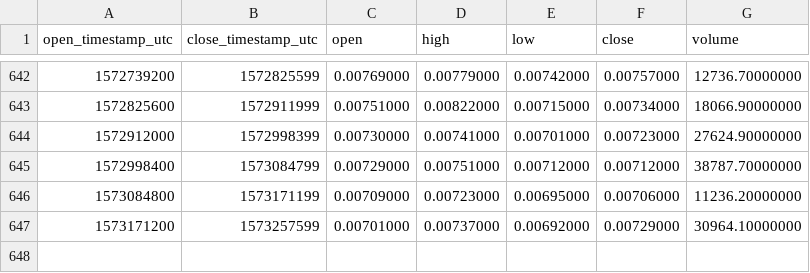
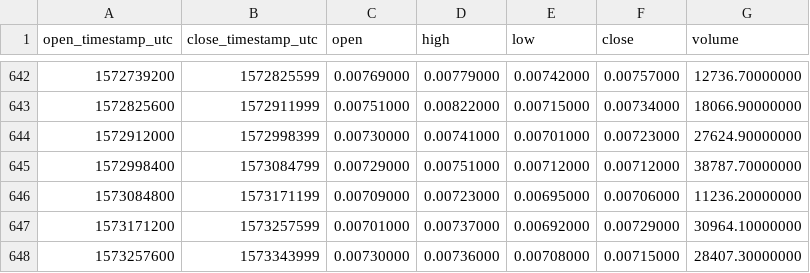
Before and after one commit to cryptobigbro/binance-STEEMBNB, a CSV file: binance-STEEMBNB-1d.csv, drawn as a sheet; only a part is shown, gaps mark what is left out; the diff names each change by its address in the sheet, - before the commit and + after, or states it on an @@ line.

Commit message:
Update OHLCV data.

```diff
--- a/binance-STEEMBNB-1d.csv
+++ b/binance-STEEMBNB-1d.csv
+row 648: 1573257600 | 1573343999 | 0.00730000 | 0.00736000 | 0.00708000 | 0.00715000 | 28407.30000000
```
Also changed, not shown: 1 other file.
